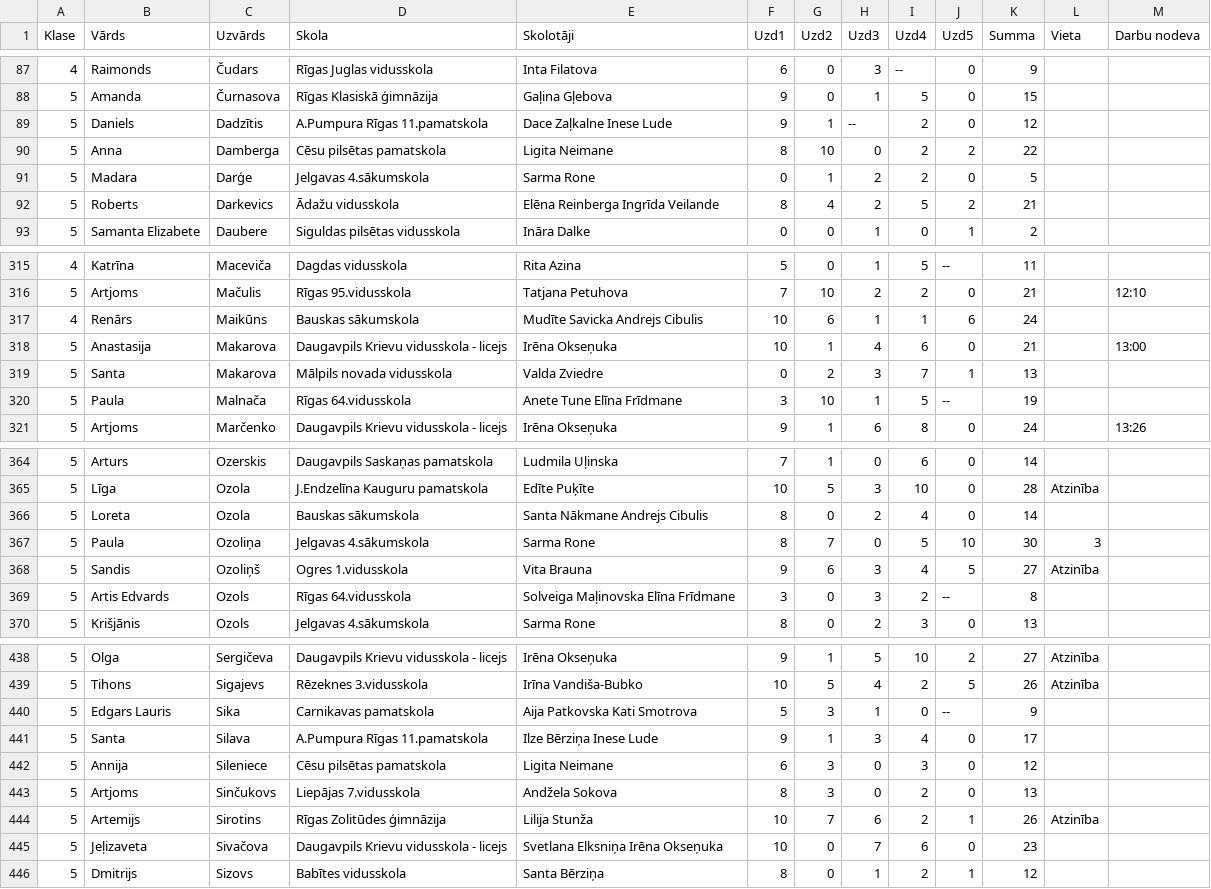
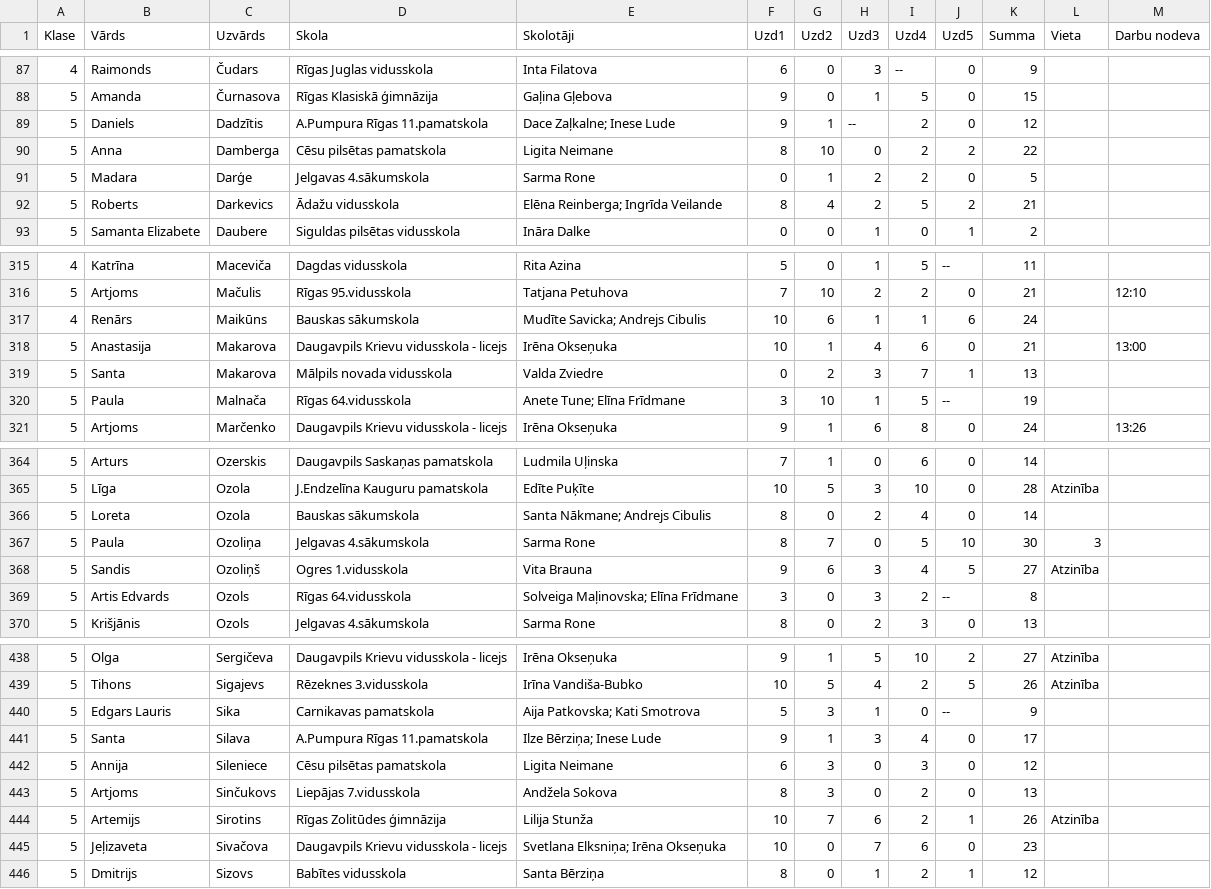
Before and after one commit to liliyang146/visualization, a CSV file: reports/amo41-results-05kl.csv (was reports/results-05kl.csv), drawn as a sheet; only a part is shown, gaps mark what is left out; the diff covers the shown part only.

```diff
--- a/reports/results-05kl.csv
+++ b/reports/amo41-results-05kl.csv
@@ -88,6 +88,6 @@
 5,"Amanda","Čurnasova","Rīgas Klasiskā ģimnāzija","Gaļina Gļebova",9,0,1,5,0,15,,
-5,"Daniels","Dadzītis","A.Pumpura Rīgas 11.pamatskola","Dace Zaļkalne Inese Lude",9,1," --",2,0,12,,
+5,"Daniels","Dadzītis","A.Pumpura Rīgas 11.pamatskola","Dace Zaļkalne; Inese Lude",9,1," --",2,0,12,,
 5,"Anna","Damberga","Cēsu pilsētas pamatskola","Ligita Neimane",8,10,0,2,2,22,,
 5,"Madara","Darģe","Jelgavas 4.sākumskola","Sarma Rone",0,1,2,2,0,5,,
-5,"Roberts","Darkevics","Ādažu vidusskola","Elēna Reinberga Ingrīda Veilande",8,4,2,5,2,21,,
+5,"Roberts","Darkevics","Ādažu vidusskola","Elēna Reinberga; Ingrīda Veilande",8,4,2,5,2,21,,
 5,"Samanta Elizabete","Daubere","Siguldas pilsētas vidusskola","Ināra Dalke",0,0,1,0,1,2,,
@@ -316,6 +316,6 @@
 5,"Artjoms","Mačulis","Rīgas 95.vidusskola","Tatjana Petuhova",7,10,2,2,0,21,,12:10
-4,"Renārs","Maikūns","Bauskas sākumskola","Mudīte Savicka Andrejs Cibulis",10,6,1,1,6,24,,
+4,"Renārs","Maikūns","Bauskas sākumskola","Mudīte Savicka; Andrejs Cibulis",10,6,1,1,6,24,,
 5,"Anastasija","Makarova","Daugavpils Krievu vidusskola - licejs","Irēna Okseņuka",10,1,4,6,0,21,,13:00
 5,"Santa","Makarova","Mālpils novada vidusskola","Valda Zviedre",0,2,3,7,1,13,,
-5,"Paula","Malnača","Rīgas 64.vidusskola","Anete Tune Elīna Frīdmane",3,10,1,5," --",19,,
+5,"Paula","Malnača","Rīgas 64.vidusskola","Anete Tune; Elīna Frīdmane",3,10,1,5," --",19,,
 5,"Artjoms","Marčenko","Daugavpils Krievu vidusskola - licejs","Irēna Okseņuka",9,1,6,8,0,24,,13:26
@@ -365,6 +365,6 @@
 5,"Līga","Ozola","J.Endzelīna Kauguru pamatskola","Edīte Puķīte",10,5,3,10,0,28,"Atzinība",
-5,"Loreta","Ozola","Bauskas sākumskola","Santa Nākmane Andrejs Cibulis",8,0,2,4,0,14,,
+5,"Loreta","Ozola","Bauskas sākumskola","Santa Nākmane; Andrejs Cibulis",8,0,2,4,0,14,,
 5,"Paula","Ozoliņa","Jelgavas 4.sākumskola","Sarma Rone",8,7,0,5,10,30,3,
 5,"Sandis","Ozoliņš","Ogres 1.vidusskola","Vita Brauna",9,6,3,4,5,27,"Atzinība",
-5,"Artis Edvards","Ozols","Rīgas 64.vidusskola","Solveiga Maļinovska Elīna Frīdmane",3,0,3,2," --",8,,
+5,"Artis Edvards","Ozols","Rīgas 64.vidusskola","Solveiga Maļinovska; Elīna Frīdmane",3,0,3,2," --",8,,
 5,"Krišjānis","Ozols","Jelgavas 4.sākumskola","Sarma Rone",8,0,2,3,0,13,,
@@ -439,4 +439,4 @@
 5,"Tihons","Sigajevs","Rēzeknes 3.vidusskola","Irīna Vandiša-Bubko",10,5,4,2,5,26,"Atzinība",
-5,"Edgars Lauris","Sika","Carnikavas pamatskola","Aija Patkovska Kati Smotrova",5,3,1,0," --",9,,
-5,"Santa","Silava","A.Pumpura Rīgas 11.pamatskola","Ilze Bērziņa Inese Lude",9,1,3,4,0,17,,
+5,"Edgars Lauris","Sika","Carnikavas pamatskola","Aija Patkovska; Kati Smotrova",5,3,1,0," --",9,,
+5,"Santa","Silava","A.Pumpura Rīgas 11.pamatskola","Ilze Bērziņa; Inese Lude",9,1,3,4,0,17,,
 5,"Annija","Sileniece","Cēsu pilsētas pamatskola","Ligita Neimane",6,3,0,3,0,12,,
@@ -444,3 +444,3 @@
 5,"Artemijs","Sirotins","Rīgas Zolitūdes ģimnāzija","Lilija Stunža",10,7,6,2,1,26,"Atzinība",
-5,"Jeļizaveta","Sivačova","Daugavpils Krievu vidusskola - licejs","Svetlana Elksniņa Irēna Okseņuka",10,0,7,6,0,23,,
+5,"Jeļizaveta","Sivačova","Daugavpils Krievu vidusskola - licejs","Svetlana Elksniņa; Irēna Okseņuka",10,0,7,6,0,23,,
 5,"Dmitrijs","Sizovs","Babītes vidusskola","Santa Bērziņa",8,0,1,2,1,12,,
```
Also changed, not shown: 43 edited cells elsewhere in this file, reports/amo41-results-06kl.csv, reports/amo41-results-07kl.csv, 24 other files.
